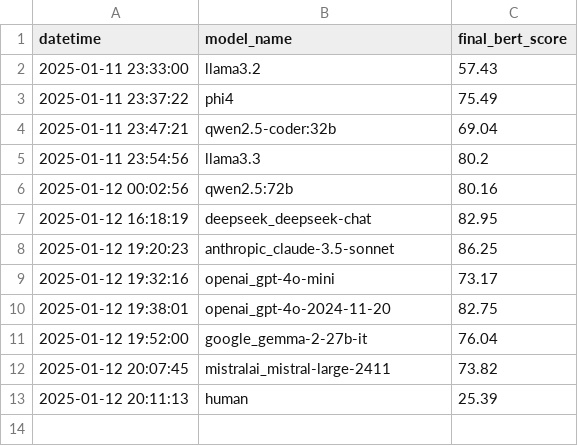
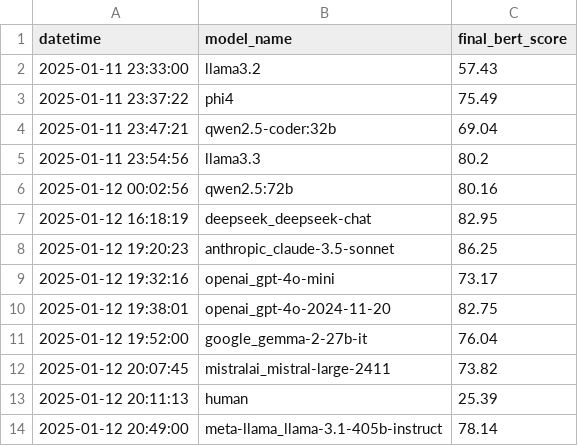
Before and after one commit to latent-variable/Babel_Benchmark, a CSV file: results/final_scores.csv, drawn as a sheet; the diff names each change by its address in the sheet, - before the commit and + after, or states it on an @@ line.

Commit message:
added 405b results and bat files

```diff
--- a/results/final_scores.csv
+++ b/results/final_scores.csv
+row 14: 2025-01-12 20:49:00 | meta-llama_llama-3.1-405b-instruct | 78.14
```
Also changed, not shown: 3 other files.
